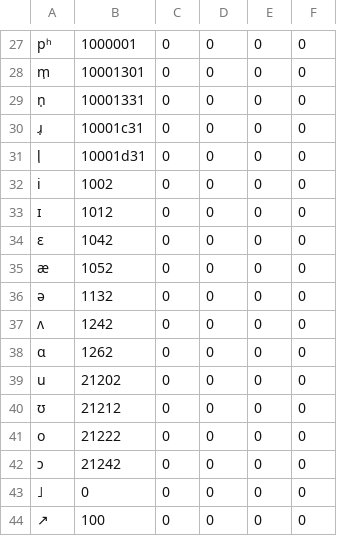
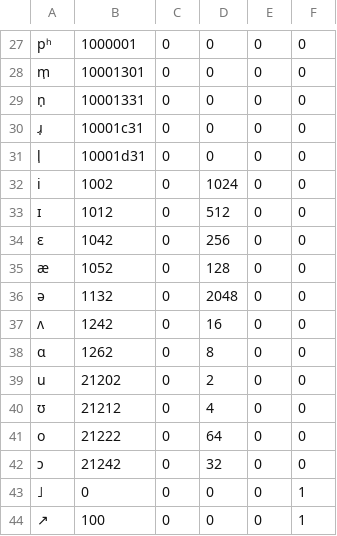
Before and after one commit to jhnle/custom-lang, a CSV file: langs/preset00/phonemes.csv, drawn as a sheet; only a part is shown, gaps mark what is left out; the diff covers the shown part only; the diff names each change by its address in the sheet, - before the commit and + after, or states it on an @@ line.

```diff
--- a/langs/preset00/phonemes.csv
+++ b/langs/preset00/phonemes.csv
-D32: 0
+D32: 1024
-D33: 0
+D33: 512
-D34: 0
+D34: 256
-D35: 0
+D35: 128
-D36: 0
+D36: 2048
-D37: 0
+D37: 16
-D38: 0
+D38: 8
-D39: 0
+D39: 2
-D40: 0
+D40: 4
-D41: 0
+D41: 64
-D42: 0
+D42: 32
-F43:F44: 0
+F43:F44: 1
```
Also changed, not shown: 52 edited cells elsewhere in this file, 8 other files.
